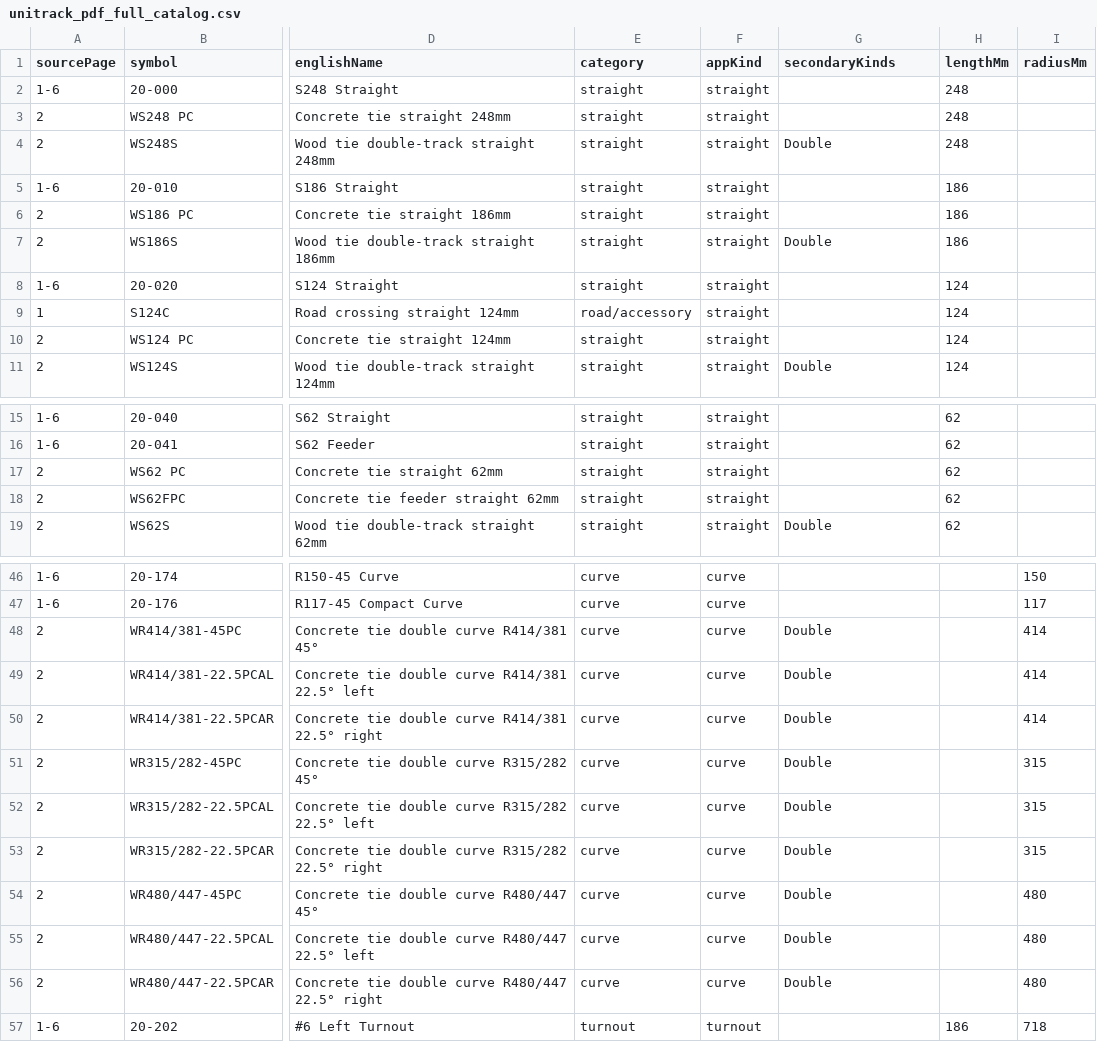
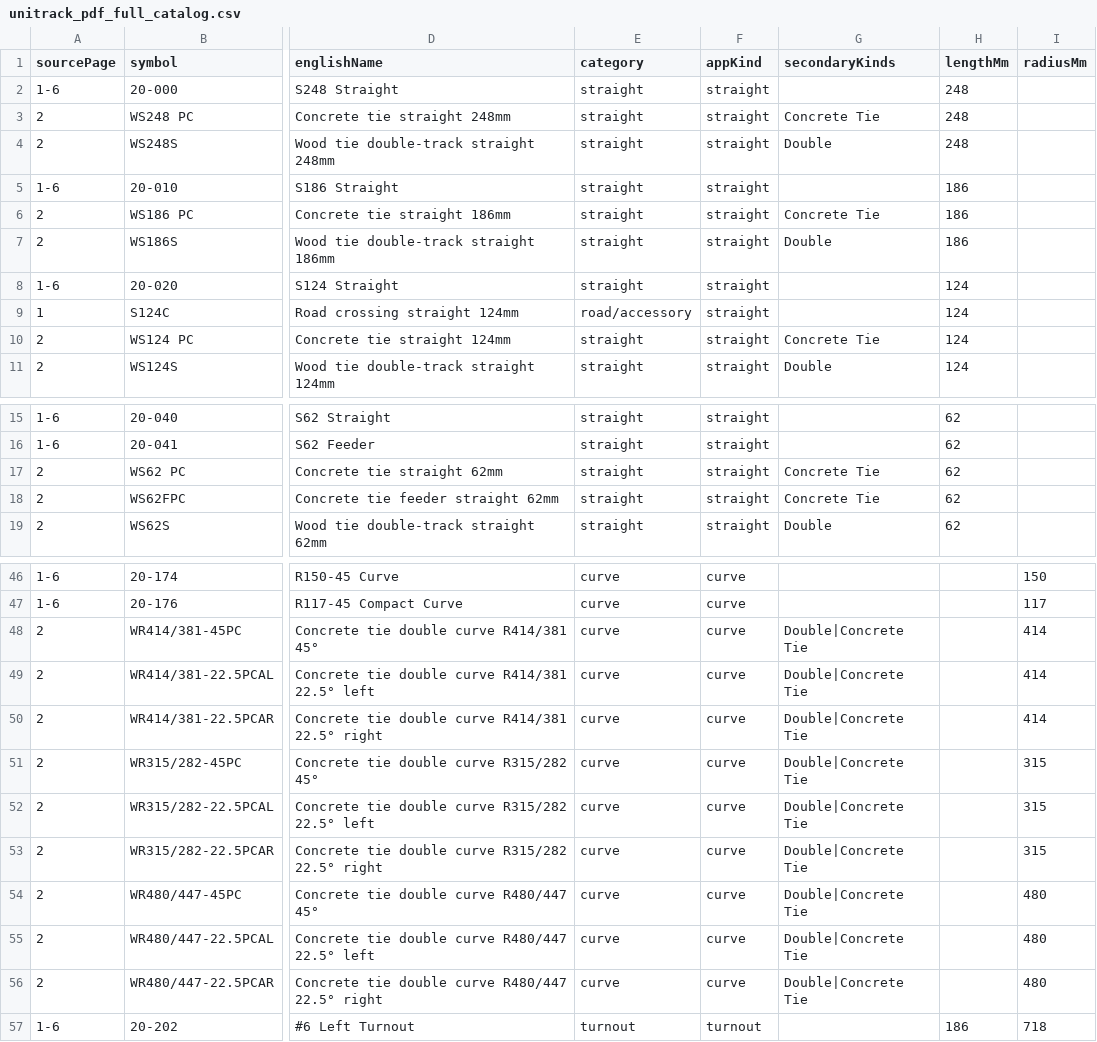
Before and after one commit to bwshockley/unitrack-planner, a CSV file: data/unitrack-csv/unitrack_pdf_full_catalog.csv, drawn as a sheet; only a part is shown, gaps mark what is left out; the diff names each change by its address in the sheet, - before the commit and + after, or states it on an @@ line.

```diff
--- a/data/unitrack-csv/unitrack_pdf_full_catalog.csv
+++ b/data/unitrack-csv/unitrack_pdf_full_catalog.csv
-G3 (secondaryKinds): (empty)
+G3 (secondaryKinds): Concrete Tie
-G6 (secondaryKinds): (empty)
+G6 (secondaryKinds): Concrete Tie
-G10 (secondaryKinds): (empty)
+G10 (secondaryKinds): Concrete Tie
-G17:G18 (secondaryKinds): (empty)
+G17:G18 (secondaryKinds): Concrete Tie
-G48:G56 (secondaryKinds): Double
+G48:G56 (secondaryKinds): Double|Concrete Tie
```
Also changed, not shown: data/unitrack-csv/packs/basic_track.csv, data/unitrack-csv/packs/double_track.csv, 4 other files.
